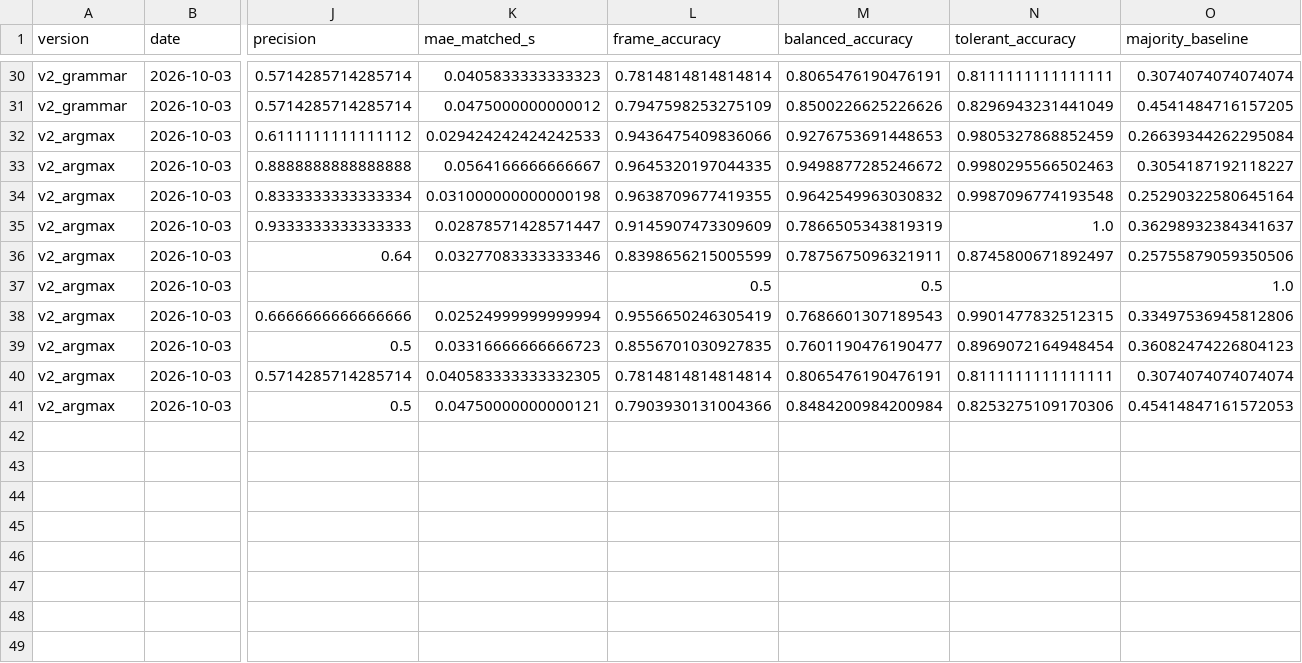
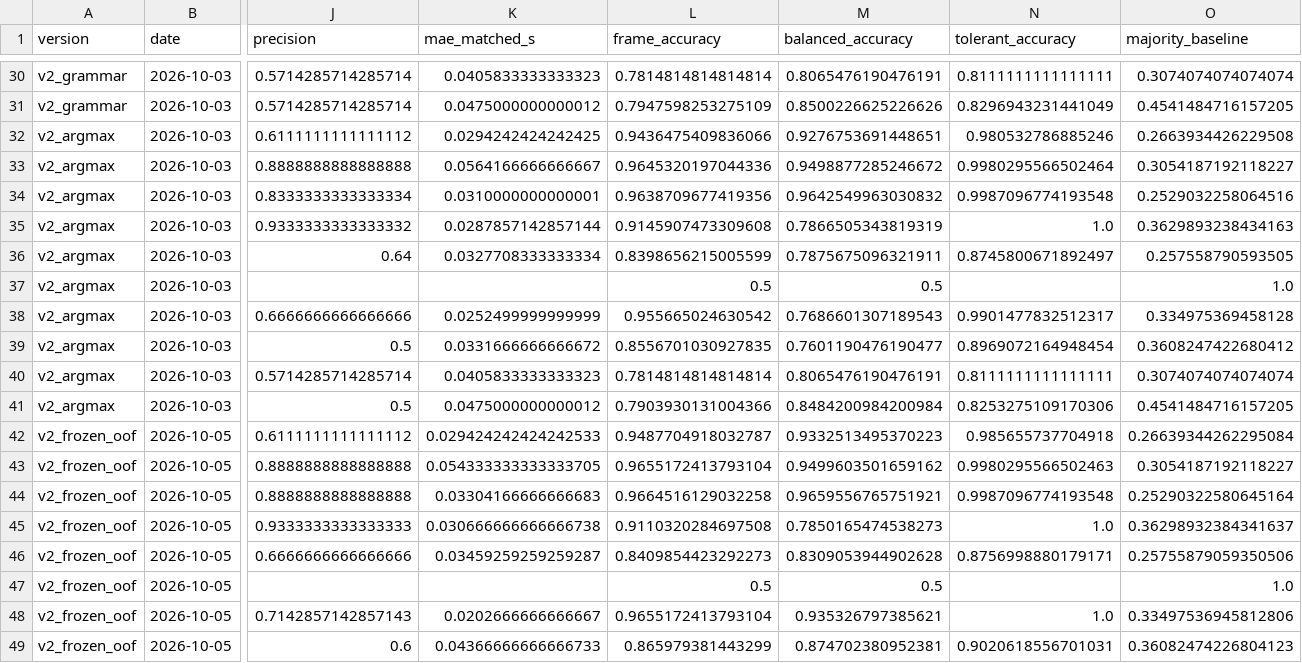
Before and after one commit to kian-hekmat/track-hand-motion, a CSV file: data/segments/history.csv, drawn as a sheet; only a part is shown, gaps mark what is left out; rows hold the shown columns only; the diff covers the shown part only; the diff names each change by its address in the sheet, - before the commit and + after, or states it on an @@ line.

Commit message:
froze the model, exported data tables

```diff
--- a/data/segments/history.csv
+++ b/data/segments/history.csv
-K32 (mae_matched_s): 0.029424242424242533
+K32 (mae_matched_s): 0.0294242424242425
-M32 (balanced_accuracy): 0.9276753691448653
+M32 (balanced_accuracy): 0.9276753691448651
-N32 (tolerant_accuracy): 0.9805327868852459
+N32 (tolerant_accuracy): 0.980532786885246
-O32 (majority_baseline): 0.26639344262295084
+O32 (majority_baseline): 0.2663934426229508
-L33 (frame_accuracy): 0.9645320197044335
+L33 (frame_accuracy): 0.9645320197044336
-N33 (tolerant_accuracy): 0.9980295566502463
+N33 (tolerant_accuracy): 0.9980295566502464
-K34 (mae_matched_s): 0.031000000000000198
+K34 (mae_matched_s): 0.0310000000000001
-L34 (frame_accuracy): 0.9638709677419355
+L34 (frame_accuracy): 0.9638709677419356
-O34 (majority_baseline): 0.25290322580645164
+O34 (majority_baseline): 0.2529032258064516
-J35 (precision): 0.9333333333333333
+J35 (precision): 0.9333333333333332
-K35 (mae_matched_s): 0.02878571428571447
+K35 (mae_matched_s): 0.0287857142857144
-L35 (frame_accuracy): 0.9145907473309609
+L35 (frame_accuracy): 0.9145907473309608
-O35 (majority_baseline): 0.36298932384341637
+O35 (majority_baseline): 0.3629893238434163
-K36 (mae_matched_s): 0.03277083333333346
+K36 (mae_matched_s): 0.0327708333333334
-O36 (majority_baseline): 0.25755879059350506
+O36 (majority_baseline): 0.257558790593505
-K38 (mae_matched_s): 0.02524999999999994
+K38 (mae_matched_s): 0.0252499999999999
-L38 (frame_accuracy): 0.9556650246305419
+L38 (frame_accuracy): 0.955665024630542
-N38 (tolerant_accuracy): 0.9901477832512315
+N38 (tolerant_accuracy): 0.9901477832512317
-O38 (majority_baseline): 0.33497536945812806
+O38 (majority_baseline): 0.334975369458128
-K39 (mae_matched_s): 0.03316666666666723
+K39 (mae_matched_s): 0.0331666666666672
-O39 (majority_baseline): 0.36082474226804123
+O39 (majority_baseline): 0.3608247422680412
-K40 (mae_matched_s): 0.040583333333332305
+K40 (mae_matched_s): 0.0405833333333323
-K41 (mae_matched_s): 0.04750000000000121
+K41 (mae_matched_s): 0.0475000000000012
-O41 (majority_baseline): 0.45414847161572053
+O41 (majority_baseline): 0.4541484716157205
+row 42: v2_frozen_oof | 2026-10-05 | 0.6111111111111112 | 0.029424242424242533 | 0.9487704918032787 | 0.9332513495370223 | 0.985655737704918 | 0.26639344262295084
+row 43: v2_frozen_oof | 2026-10-05 | 0.8888888888888888 | 0.054333333333333705 | 0.9655172413793104 | 0.9499603501659162 | 0.9980295566502463 | 0.3054187192118227
+row 44: v2_frozen_oof | 2026-10-05 | 0.8888888888888888 | 0.03304166666666683 | 0.9664516129032258 | 0.9659556765751921 | 0.9987096774193548 | 0.25290322580645164
+row 45: v2_frozen_oof | 2026-10-05 | 0.9333333333333333 | 0.030666666666666738 | 0.9110320284697508 | 0.7850165474538273 | 1.0 | 0.36298932384341637
+row 46: v2_frozen_oof | 2026-10-05 | 0.6666666666666666 | 0.03459259259259287 | 0.8409854423292273 | 0.8309053944902628 | 0.8756998880179171 | 0.25755879059350506
+row 47: v2_frozen_oof | 2026-10-05 |  |  | 0.5 | 0.5 |  | 1.0
+row 48: v2_frozen_oof | 2026-10-05 | 0.7142857142857143 | 0.0202666666666667 | 0.9655172413793104 | 0.935326797385621 | 1.0 | 0.33497536945812806
+row 49: v2_frozen_oof | 2026-10-05 | 0.6 | 0.04366666666666733 | 0.865979381443299 | 0.874702380952381 | 0.9020618556701031 | 0.36082474226804123
```
Also changed, not shown: 2 added rows elsewhere in this file, 30 other files.
